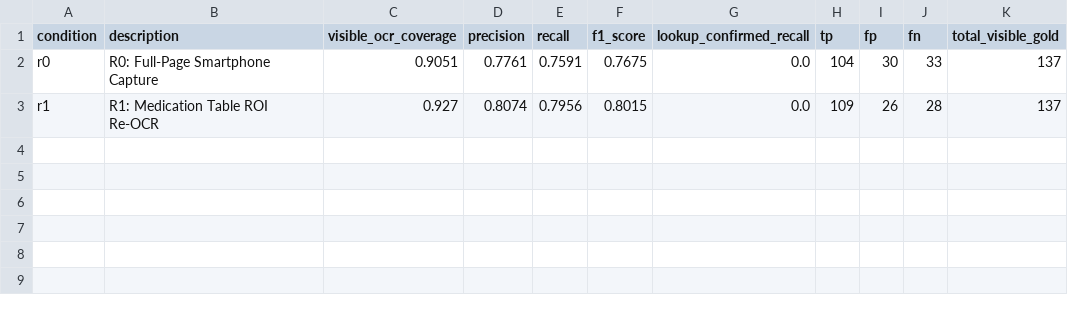
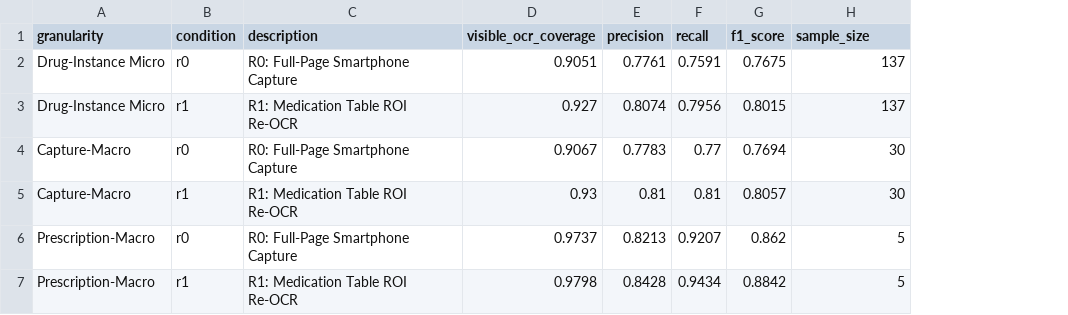
Before and after one commit to hongphuoc6104/medicineApp, a CSV file: reports/real_medication_roi_ablation/summary.csv, drawn as a sheet; removed rows and columns are numbered as before the commit, all else as after; the diff names each change by its address in the sheet, - before the commit and + after, or states it on an @@ line.

Commit message:
docs(benchmark): add multi-granularity metrics, statistical significance tests, bootstrap CIs, and methods protocol
- Add Drug-Instance Micro, Capture-Macro, and Prescription-Macro aggregations to summary.csv
- Add Exact 2-sided McNemar test (p = 0.4049) and 10,000-iteration Clustered Bootstrap 95% CIs to statistical_significance.json
- Add methods_and_annotation_protocol.md documenting human-annotated visible GT protocol, 3-tier narrative, and paper-ready framing
- Freeze all benchmark numbers and scientific conclusions for paper preparation

```diff
--- a/reports/real_medication_roi_ablation/summary.csv
+++ b/reports/real_medication_roi_ablation/summary.csv
+column A (granularity), rows 2-3: Drug-Instance Micro | Drug-Instance Micro
-column G (lookup_confirmed_recall), rows 2-3: 0.0 | 0.0
-column H (tp), rows 2-3: 104 | 109
-column I (fp), rows 2-3: 30 | 26
-column J (fn), rows 2-3: 33 | 28
-H1: total_visible_gold
+H1: sample_size
+row 4: Capture-Macro | r0 | R0: Full-Page Smartphone Capture | 0.9067 | 0.7783 | 0.77 | 0.7694 | 30
+row 5: Capture-Macro | r1 | R1: Medication Table ROI Re-OCR | 0.93 | 0.81 | 0.81 | 0.8057 | 30
+row 6: Prescription-Macro | r0 | R0: Full-Page Smartphone Capture | 0.9737 | 0.8213 | 0.9207 | 0.862 | 5
+row 7: Prescription-Macro | r1 | R1: Medication Table ROI Re-OCR | 0.9798 | 0.8428 | 0.9434 | 0.8842 | 5
```
Also changed, not shown: reports/real_medication_roi_ablation/paired_transition_matrix.csv, 3 other files.
